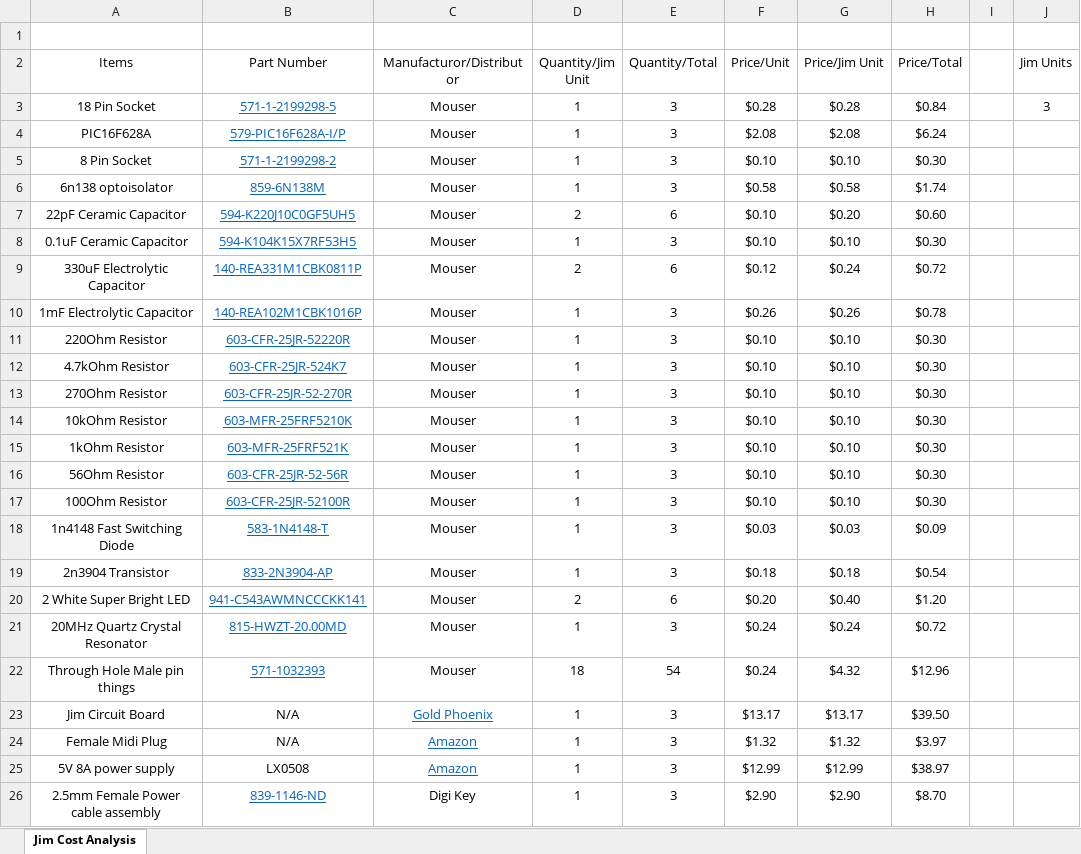
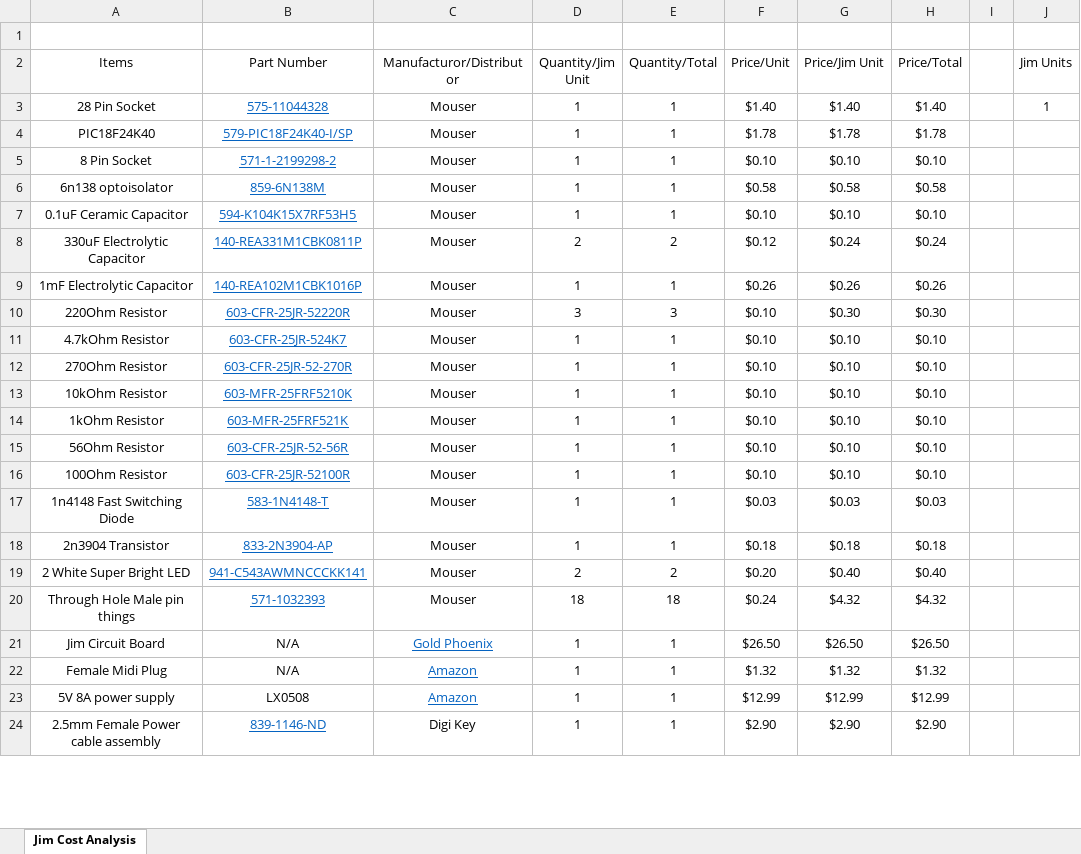
Before and after one commit to JonMrowczynski/Jim, an Excel workbook: Jim Cost Analysis.xlsx, sheet Jim Cost Analysis, drawn as a sheet; only a part is shown; values as stored, in another font and other column widths than the file's, no borders; conditional formats and table styles not drawn; removed rows and columns are numbered as before the commit, all else as after; the diff covers the shown part only; the diff names each change by its address in the sheet, - before the commit and + after, or states it on an @@ line.

```diff
--- a/Jim Cost Analysis.xlsx (sheet Jim Cost Analysis)
+++ b/Jim Cost Analysis.xlsx (sheet Jim Cost Analysis)
-row 3: 18 Pin Socket | 571-1-2199298-5 | Mouser | 1 | 3 | $0.28 | $0.28 | $0.84 |  | 3
-row 4: PIC16F628A | 579-PIC16F628A-I/P | Mouser | 1 | 3 | $2.08 | $2.08 | $6.24
+row 3: 28 Pin Socket | 575-11044328 | Mouser | 1 | 1 | $1.40 | $1.40 | $1.40 |  | 1
+row 4: PIC18F24K40 | 579-PIC18F24K40-I/SP | Mouser | 1 | 1 | $1.78 | $1.78 | $1.78
-E5:E6 (Quantity/Total): 3
+E5:E6 (Quantity/Total): 1
-H5 (Price/Total): $0.30
+H5 (Price/Total): $0.10
-H6 (Price/Total): $1.74
+H6 (Price/Total): $0.58
-row 7: 22pF Ceramic Capacitor | 594-K220J10C0GF5UH5 | Mouser | 2 | 6 | $0.10 | $0.20 | $0.60
-E7 (Quantity/Total): 3
+E7 (Quantity/Total): 1
-H7 (Price/Total): $0.30
+H7 (Price/Total): $0.10
-E8 (Quantity/Total): 6
+E8 (Quantity/Total): 2
-H8 (Price/Total): $0.72
+H8 (Price/Total): $0.24
-E9 (Quantity/Total): 3
+E9 (Quantity/Total): 1
-H9 (Price/Total): $0.78
+H9 (Price/Total): $0.26
-D10 (Quantity/Jim Unit): 1
+D10 (Quantity/Jim Unit): 3
-G10 (Price/Jim Unit): $0.10
+G10 (Price/Jim Unit): $0.30
-E11:E18 (Quantity/Total): 3
+E11:E18 (Quantity/Total): 1
-H11:H16 (Price/Total): $0.30
+H11:H16 (Price/Total): $0.10
-H17 (Price/Total): $0.09
+H17 (Price/Total): $0.03
-H18 (Price/Total): $0.54
+H18 (Price/Total): $0.18
-E19 (Quantity/Total): 6
+E19 (Quantity/Total): 2
-H19 (Price/Total): $1.20
+H19 (Price/Total): $0.40
-row 21: 20MHz Quartz Crystal Resonator | 815-HWZT-20.00MD | Mouser | 1 | 3 | $0.24 | $0.24 | $0.72
-E20 (Quantity/Total): 54
+E20 (Quantity/Total): 18
-H20 (Price/Total): $12.96
+H20 (Price/Total): $4.32
-E21:E24 (Quantity/Total): 3
+E21:E24 (Quantity/Total): 1
-F21 (Price/Unit): $13.17
+F21 (Price/Unit): $26.50
-G21 (Price/Jim Unit): $13.17
+G21 (Price/Jim Unit): $26.50
-H21 (Price/Total): $39.50
+H21 (Price/Total): $26.50
-H22 (Price/Total): $3.97
+H22 (Price/Total): $1.32
-H23 (Price/Total): $38.97
+H23 (Price/Total): $12.99
-H24 (Price/Total): $8.70
+H24 (Price/Total): $2.90
```
Also changed, not shown: 8 edited cells and cell formats elsewhere in this sheet, formulas that keep their value, 5 other files.
